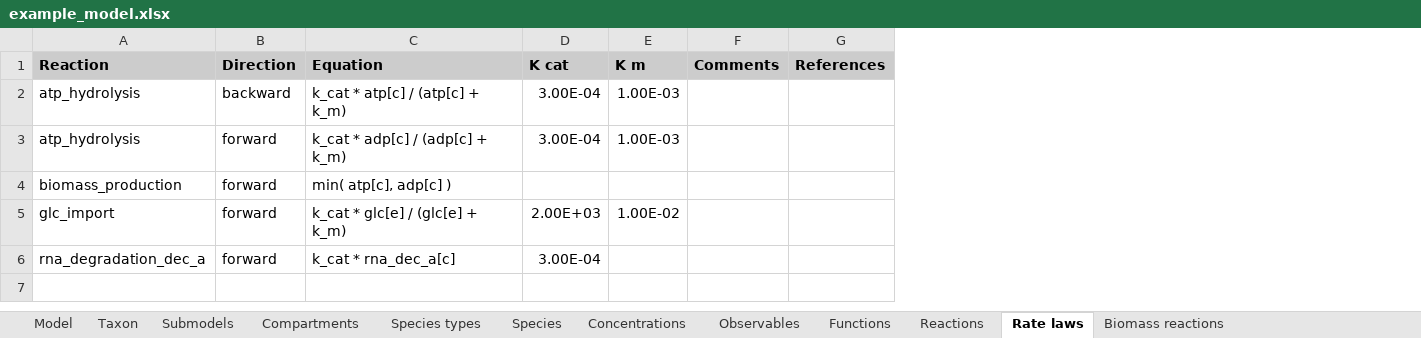
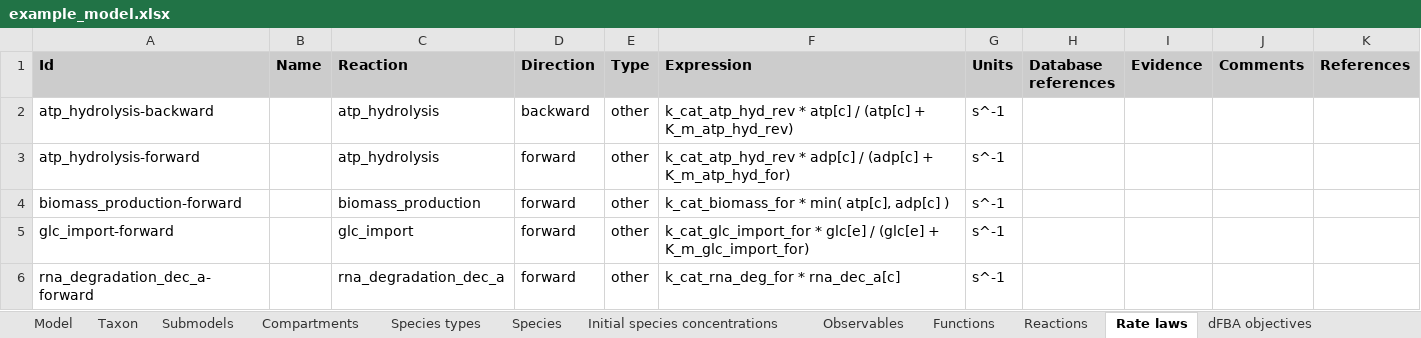
Before and after one commit to KarrLab/intro_to_wc_modeling, an Excel workbook: intro_to_wc_modeling/wc_modeling/wc_lang_tutorial/examples/example_model.xlsx, sheet Rate laws, drawn as a sheet; values as stored, in another font and other column widths than the file's, no borders; charts and pictures not drawn; removed rows and columns are numbered as before the commit, all else as after; the diff names each change by its address in the sheet, - before the commit and + after, or states it on an @@ line.

```diff
--- a/intro_to_wc_modeling/wc_modeling/wc_lang_tutorial/examples/example_model.xlsx (sheet Rate laws)
+++ b/intro_to_wc_modeling/wc_modeling/wc_lang_tutorial/examples/example_model.xlsx (sheet Rate laws)
-sheet tab: Concentrations
+sheet tab: Initial species concentrations
-sheet tab: Biomass reactions
+sheet tab: dFBA objectives
+column A (Id), rows 2-6: atp_hydrolysis-backward | atp_hydrolysis-forward | biomass_production-forward | glc_import-forward | rna_degradation_dec_a-forward
+column B (Name), empty
-column C (Equation), rows 2-6: k_cat * atp[c] / (atp[c] + k_m) | k_cat * adp[c] / (adp[c] + k_m) | min( atp[c], adp[c] ) | k_cat * glc[e] / (glc[e] + k_m) | k_cat * rna_dec_a[c]
-column D (K cat), rows 2-6: 3.00E-04 | 3.00E-04 |  | 2.00E+03 | 3.00E-04
-column E (K m), rows 2-5: 1.00E-03 | 1.00E-03 |  | 1.00E-02
+column E (Type), rows 2-6: all other
+column F (Expression), rows 2-6: k_cat_atp_hyd_rev * atp[c] / (atp[c] + K_m_atp_hyd_rev) | k_cat_atp_hyd_rev * adp[c] / (adp[c] + K_m_atp_hyd_for) | k_cat_biomass_for * min( atp[c], adp[c] ) | k_cat_glc_import_for * glc[e] / (glc[e] + K_m_glc_import_for) | k_cat_rna_deg_for * rna_dec_a[c]
+column G (Units), rows 2-6: all s^-1
+column H (Database references), empty
+column I (Evidence), empty
```
Also changed, not shown: sheet Parameters, sheet Evidence, sheet dFBA net reactions, sheet Compartments, sheet Reactions, sheet Initial species concentrations, 10 more sheets, other sheet tabs, charts or pictures, 1 other file.
